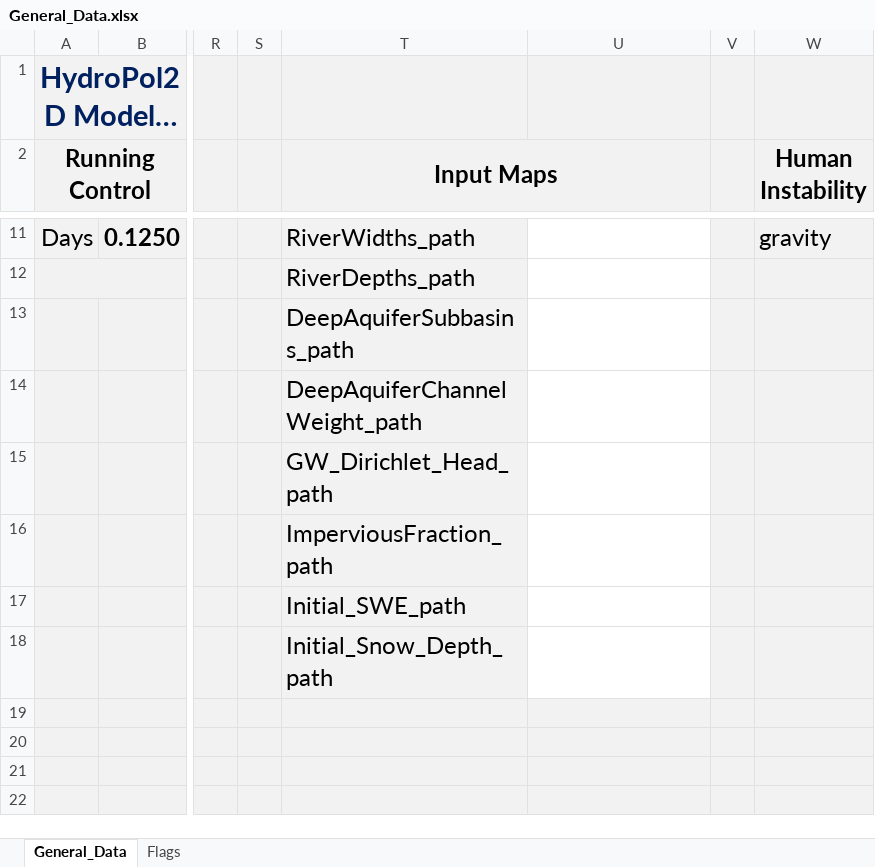
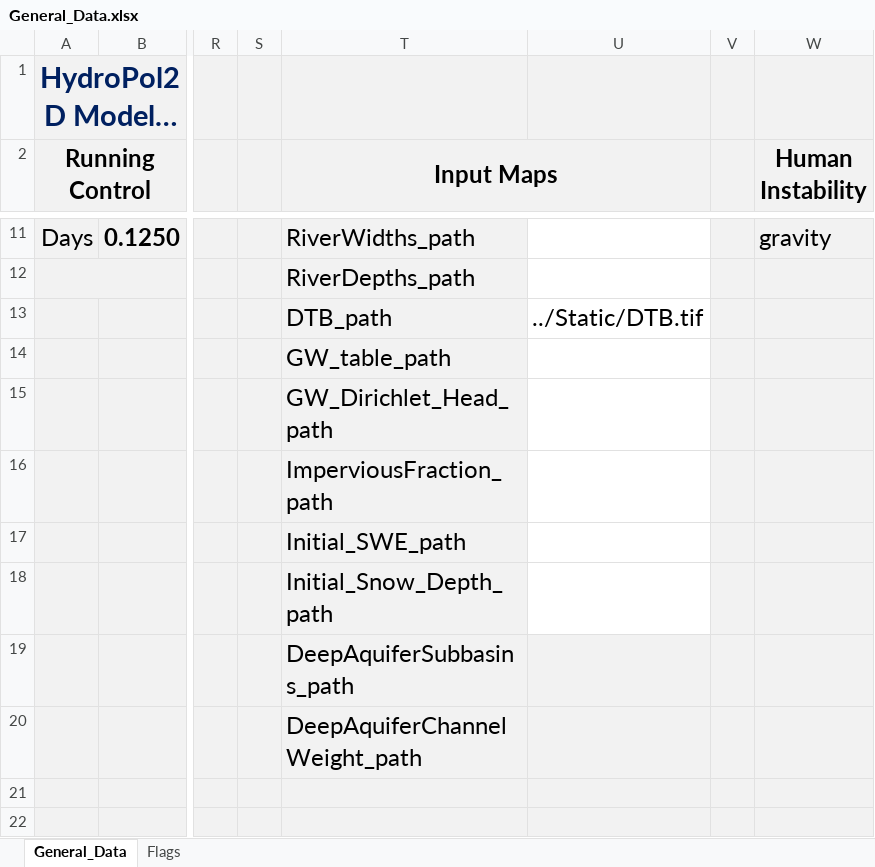
Before and after one commit to marcusnobrega-eng/HydroPol2D, an Excel workbook: Examples/Stanford/Input_Data_Sheets/General_Data.xlsx, sheet General_Data, drawn as a sheet; only a part is shown, gaps mark what is left out; long unchanged cells end in …; values as stored, in another font and other column widths than the file's, no borders; the diff names each change by its address in the sheet, - before the commit and + after, or states it on an @@ line.

```diff
--- a/Examples/Stanford/Input_Data_Sheets/General_Data.xlsx (sheet General_Data)
+++ b/Examples/Stanford/Input_Data_Sheets/General_Data.xlsx (sheet General_Data)
-T13 (Input Maps): DeepAquiferSubbasins_path
+T13 (Input Maps): DTB_path
-U13: (empty)
+U13: ../Static/DTB.tif
-T14 (Input Maps): DeepAquiferChannelWeight_path
+T14 (Input Maps): GW_table_path
-T19 (Input Maps): (empty)
+T19 (Input Maps): DeepAquiferSubbasins_path
-T20 (Input Maps): (empty)
+T20 (Input Maps): DeepAquiferChannelWeight_path
```
Also changed, not shown: Examples/VTilted_Excel/Input_Data_Sheets/General_Data.xlsx, Input_Data_Sheets/General_Data.xlsx, 1 other file.
